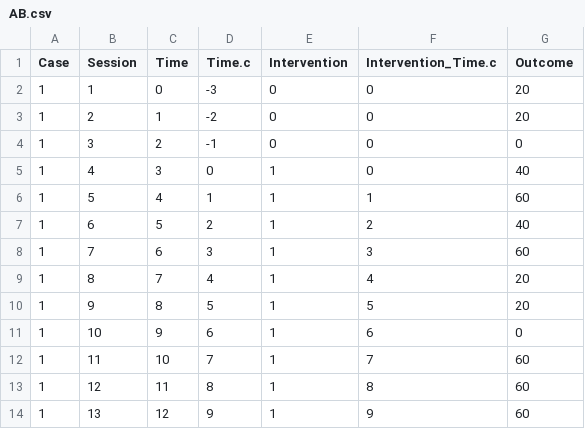
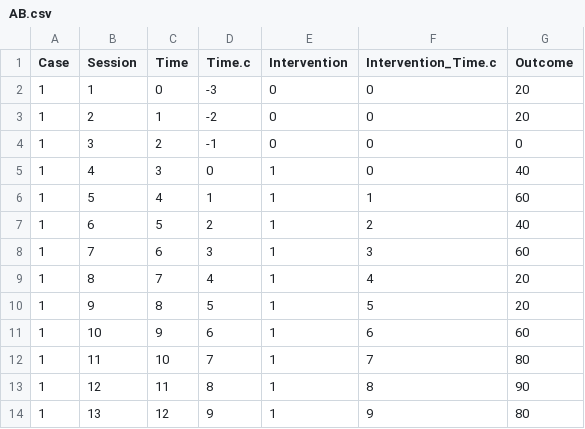
Before and after one commit to mshin77/2022ksse, a CSV file: AB.csv, drawn as a sheet.

Commit message:
Update AB.csv

```diff
--- a/AB.csv
+++ b/AB.csv
@@ -10,5 +10,5 @@ Case,Session,Time,Time.c,Intervention,Intervention_Time.c,Outcome
 1,9,8,5,1,5,20
-1,10,9,6,1,6,0
-1,11,10,7,1,7,60
-1,12,11,8,1,8,60
-1,13,12,9,1,9,60
+1,10,9,6,1,6,60
+1,11,10,7,1,7,80
+1,12,11,8,1,8,90
+1,13,12,9,1,9,80
```
